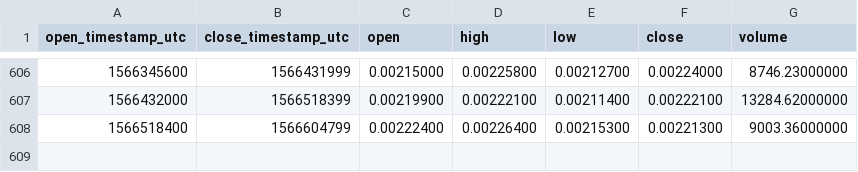
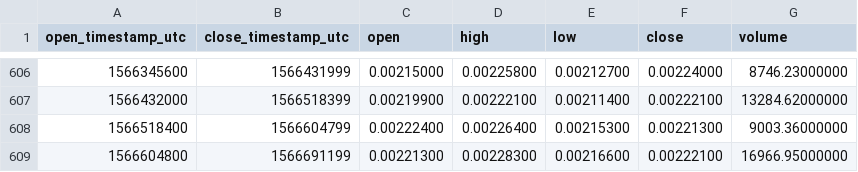
Before and after one commit to cryptobigbro/binance-EDOETH, a CSV file: binance-EDOETH-1d.csv, drawn as a sheet; only a part is shown, gaps mark what is left out.

Commit message:
Update OHLCV data.

```diff
--- a/binance-EDOETH-1d.csv
+++ b/binance-EDOETH-1d.csv
@@ -608 +608,2 @@ open_timestamp_utc,close_timestamp_utc,open,high,low,close,volume
 1566518400,1566604799,0.00222400,0.00226400,0.00215300,0.00221300,9003.36000000
+1566604800,1566691199,0.00221300,0.00228300,0.00216600,0.00222100,16966.95000000
```
Also changed, not shown: 1 other file.
